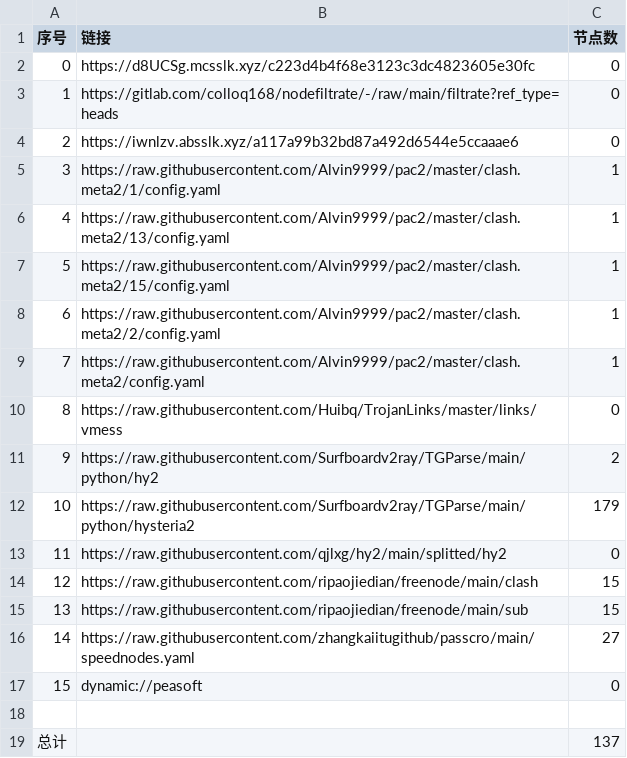
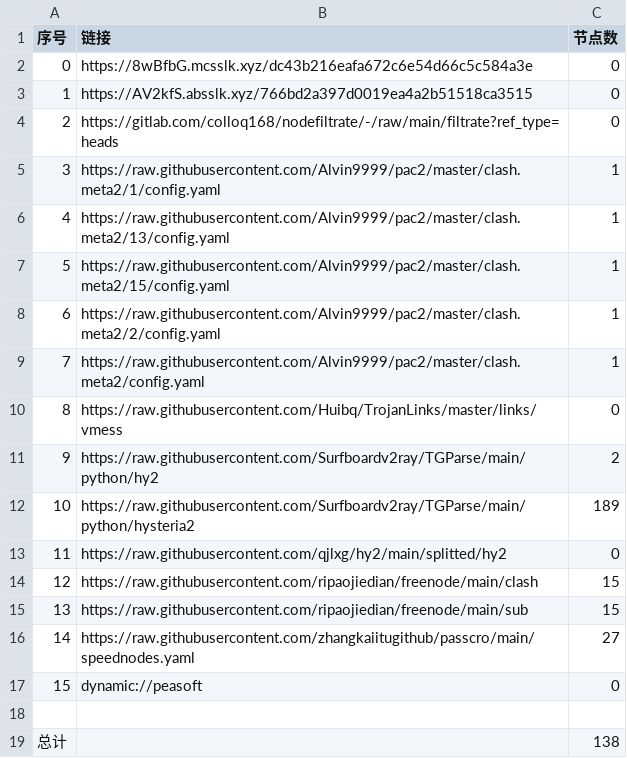
Before and after one commit to jianwu-zhao/NoMoreWalls, a CSV file: list_result.csv, drawn as a sheet.

```diff
--- a/list_result.csv
+++ b/list_result.csv
@@ -1,5 +1,5 @@
 序号,链接,节点数
-0,https://d8UCSg.mcsslk.xyz/c223d4b4f68e3123c3dc4823605e30fc,0
-1,https://gitlab.com/colloq168/nodefiltrate/-/raw/main/filtrate?ref_type=heads,0
-2,https://iwnlzv.absslk.xyz/a117a99b32bd87a492d6544e5ccaaae6,0
+0,https://8wBfbG.mcsslk.xyz/dc43b216eafa672c6e54d66c5c584a3e,0
+1,https://AV2kfS.absslk.xyz/766bd2a397d0019ea4a2b51518ca3515,0
+2,https://gitlab.com/colloq168/nodefiltrate/-/raw/main/filtrate?ref_type=heads,0
 3,https://raw.githubusercontent.com/Alvin9999/pac2/master/clash.meta2/1/config.yaml,1
@@ -11,3 +11,3 @@
 9,https://raw.githubusercontent.com/Surfboardv2ray/TGParse/main/python/hy2,2
-10,https://raw.githubusercontent.com/Surfboardv2ray/TGParse/main/python/hysteria2,179
+10,https://raw.githubusercontent.com/Surfboardv2ray/TGParse/main/python/hysteria2,189
 11,https://raw.githubusercontent.com/qjlxg/hy2/main/splitted/hy2,0
@@ -18,2 +18,2 @@
 
-总计,,137
+总计,,138
```
Also changed, not shown: 6 other files.
